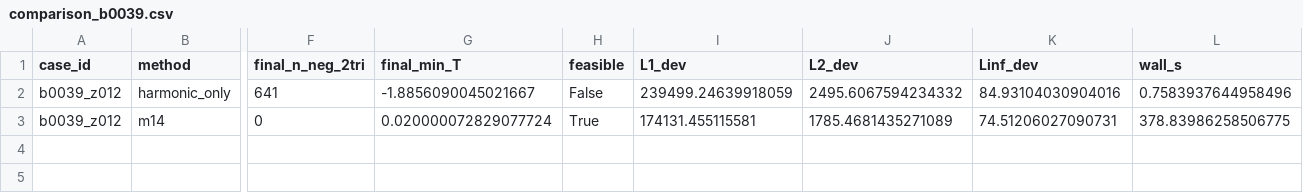
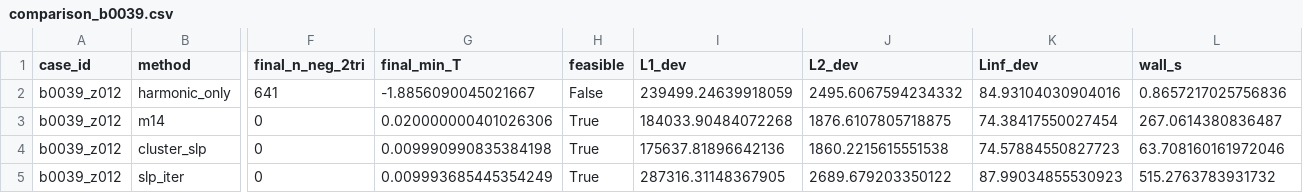
Before and after one commit to UCI-iGravi/dvfopt, a CSV file: research/strict_feasibility_2d/runners/output/comparison_b0039.csv, drawn as a sheet; only a part is shown, gaps mark what is left out; rows hold the shown columns only; the diff names each change by its address in the sheet, - before the commit and + after, or states it on an @@ line.

```diff
--- a/research/strict_feasibility_2d/runners/output/comparison_b0039.csv
+++ b/research/strict_feasibility_2d/runners/output/comparison_b0039.csv
-L2 (wall_s): 0.7583937644958496
+L2 (wall_s): 0.8657217025756836
-G3 (final_min_T): 0.020000072829077724
+G3 (final_min_T): 0.020000000401026306
-I3 (L1_dev): 174131.455115581
+I3 (L1_dev): 184033.90484072268
-J3 (L2_dev): 1785.4681435271089
+J3 (L2_dev): 1876.6107805718875
-K3 (Linf_dev): 74.51206027090731
+K3 (Linf_dev): 74.38417550027454
-L3 (wall_s): 378.83986258506775
+L3 (wall_s): 267.0614380836487
+row 4: b0039_z012 | cluster_slp | 0 | 0.009990990835384198 | True | 175637.81896642136 | 1860.2215615551538 | 74.57884550827723 | 63.708160161972046
+row 5: b0039_z012 | slp_iter | 0 | 0.009993685445354249 | True | 287316.31148367905 | 2689.679203350122 | 87.99034855530923 | 515.2763783931732
```
Also changed, not shown: research/strict_feasibility_2d/runners/output/comparison_synthetic.csv, 8 other files.
